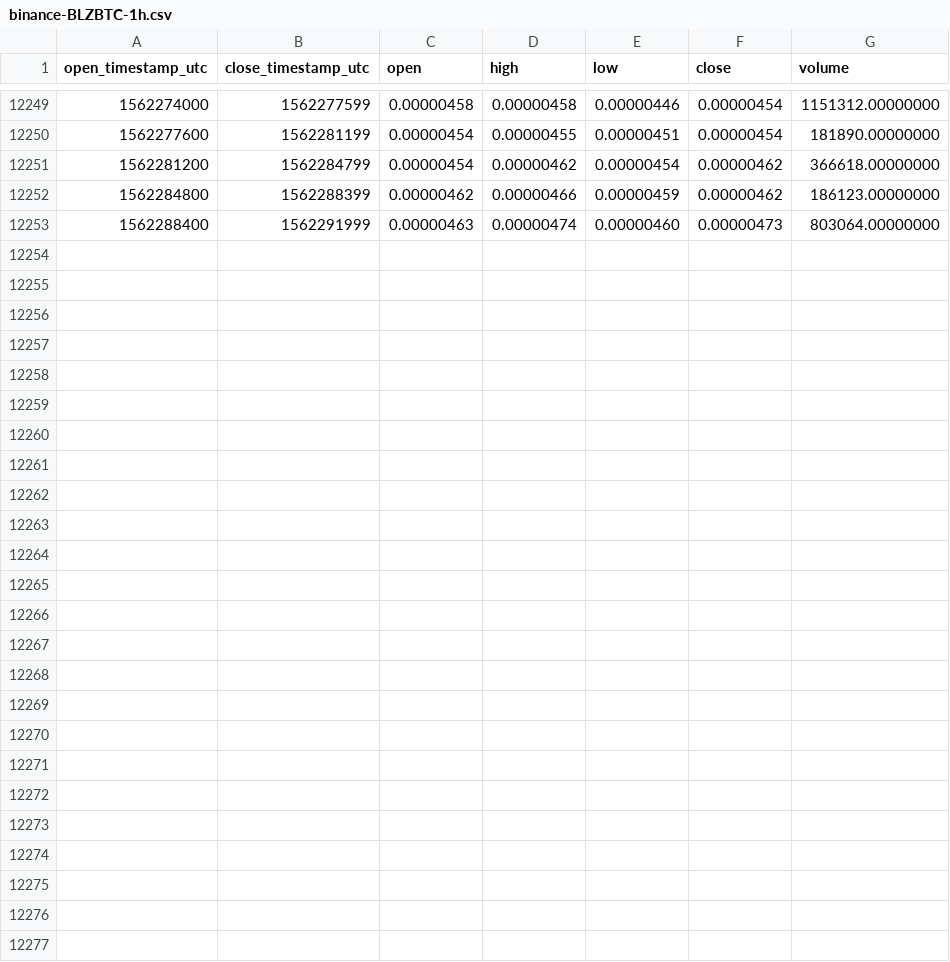
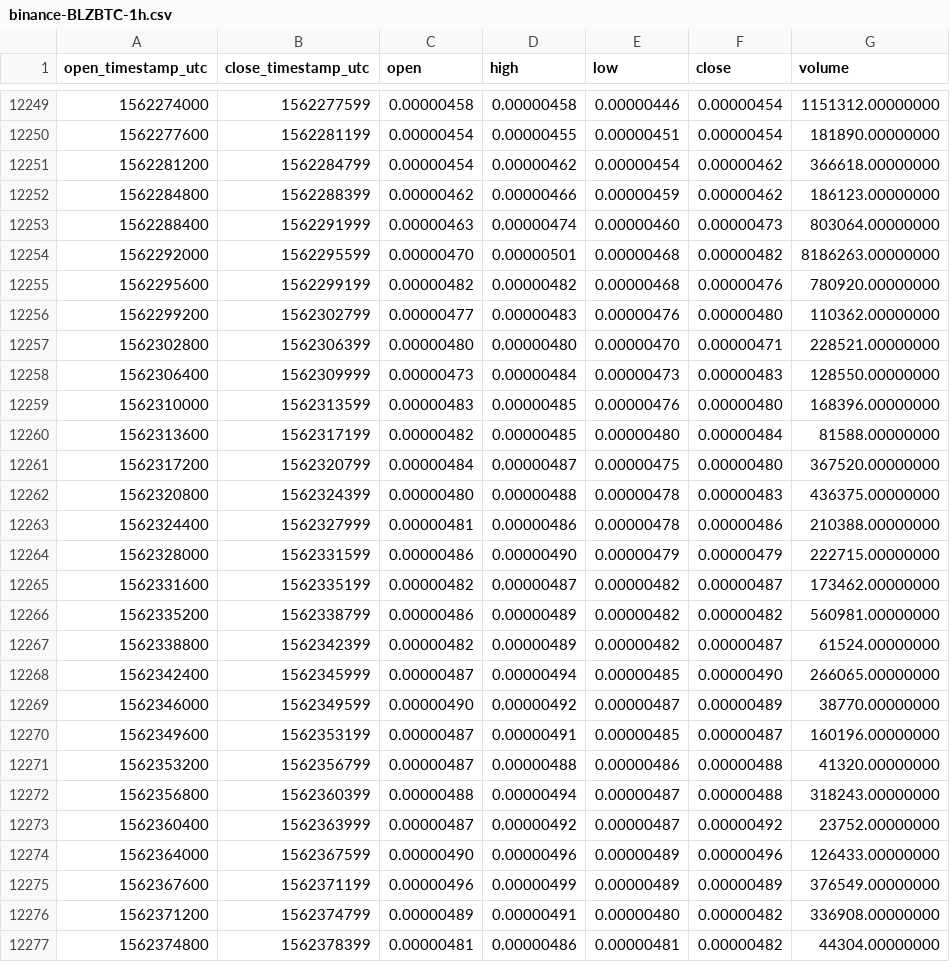
Before and after one commit to cryptobigbro/binance-BLZBTC, a CSV file: binance-BLZBTC-1h.csv, drawn as a sheet; only a part is shown, gaps mark what is left out.

Commit message:
Update OHLCV data.

```diff
--- a/binance-BLZBTC-1h.csv
+++ b/binance-BLZBTC-1h.csv
@@ -12253 +12253,25 @@ open_timestamp_utc,close_timestamp_utc,open,high,low,close,volume
 1562288400,1562291999,0.00000463,0.00000474,0.00000460,0.00000473,803064.00000000
+1562292000,1562295599,0.00000470,0.00000501,0.00000468,0.00000482,8186263.00000000
+1562295600,1562299199,0.00000482,0.00000482,0.00000468,0.00000476,780920.00000000
+1562299200,1562302799,0.00000477,0.00000483,0.00000476,0.00000480,110362.00000000
+1562302800,1562306399,0.00000480,0.00000480,0.00000470,0.00000471,228521.00000000
+1562306400,1562309999,0.00000473,0.00000484,0.00000473,0.00000483,128550.00000000
+1562310000,1562313599,0.00000483,0.00000485,0.00000476,0.00000480,168396.00000000
+1562313600,1562317199,0.00000482,0.00000485,0.00000480,0.00000484,81588.00000000
+1562317200,1562320799,0.00000484,0.00000487,0.00000475,0.00000480,367520.00000000
+1562320800,1562324399,0.00000480,0.00000488,0.00000478,0.00000483,436375.00000000
+1562324400,1562327999,0.00000481,0.00000486,0.00000478,0.00000486,210388.00000000
+1562328000,1562331599,0.00000486,0.00000490,0.00000479,0.00000479,222715.00000000
+1562331600,1562335199,0.00000482,0.00000487,0.00000482,0.00000487,173462.00000000
+1562335200,1562338799,0.00000486,0.00000489,0.00000482,0.00000482,560981.00000000
+1562338800,1562342399,0.00000482,0.00000489,0.00000482,0.00000487,61524.00000000
+1562342400,1562345999,0.00000487,0.00000494,0.00000485,0.00000490,266065.00000000
+1562346000,1562349599,0.00000490,0.00000492,0.00000487,0.00000489,38770.00000000
+1562349600,1562353199,0.00000487,0.00000491,0.00000485,0.00000487,160196.00000000
+1562353200,1562356799,0.00000487,0.00000488,0.00000486,0.00000488,41320.00000000
+1562356800,1562360399,0.00000488,0.00000494,0.00000487,0.00000488,318243.00000000
+1562360400,1562363999,0.00000487,0.00000492,0.00000487,0.00000492,23752.00000000
+1562364000,1562367599,0.00000490,0.00000496,0.00000489,0.00000496,126433.00000000
+1562367600,1562371199,0.00000496,0.00000499,0.00000489,0.00000489,376549.00000000
+1562371200,1562374799,0.00000489,0.00000491,0.00000480,0.00000482,336908.00000000
+1562374800,1562378399,0.00000481,0.00000486,0.00000481,0.00000482,44304.00000000
```
Also changed, not shown: binance-BLZBTC-1d.csv.
